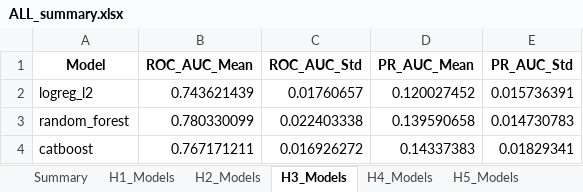
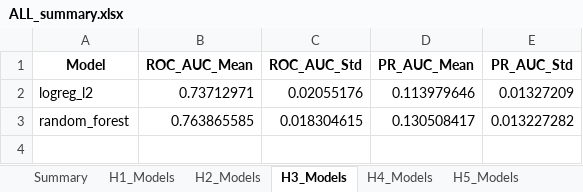
Before and after one commit to ReebalSami/seminar-bankruptcy-prediction, an Excel workbook: results/05_modeling/ALL_summary.xlsx, sheet H3_Models, drawn as a sheet; values as stored, in another font and other column widths than the file's, no borders; the diff names each change by its address in the sheet, - before the commit and + after, or states it on an @@ line.

```diff
--- a/results/05_modeling/ALL_summary.xlsx (sheet H3_Models)
+++ b/results/05_modeling/ALL_summary.xlsx (sheet H3_Models)
-B2 (ROC_AUC_Mean): 0.743621439
+B2 (ROC_AUC_Mean): 0.73712971
-C2 (ROC_AUC_Std): 0.01760657
+C2 (ROC_AUC_Std): 0.02055176
-D2 (PR_AUC_Mean): 0.120027452
+D2 (PR_AUC_Mean): 0.113979646
-E2 (PR_AUC_Std): 0.015736391
+E2 (PR_AUC_Std): 0.01327209
-B3 (ROC_AUC_Mean): 0.780330099
+B3 (ROC_AUC_Mean): 0.763865585
-C3 (ROC_AUC_Std): 0.022403338
+C3 (ROC_AUC_Std): 0.018304615
-D3 (PR_AUC_Mean): 0.139590658
+D3 (PR_AUC_Mean): 0.130508417
-E3 (PR_AUC_Std): 0.014730783
+E3 (PR_AUC_Std): 0.013227282
-row 4: catboost | 0.767171211 | 0.016926272 | 0.14337383 | 0.01829341
```
Also changed, not shown: sheet H1_Models, sheet H4_Models, sheet H5_Models, sheet Summary, sheet H2_Models, results/04_feature_selection/04d_ALL_consensus.xlsx, results/04_feature_selection/04d_ALL_consensus_nested.xlsx, 45 other files.
